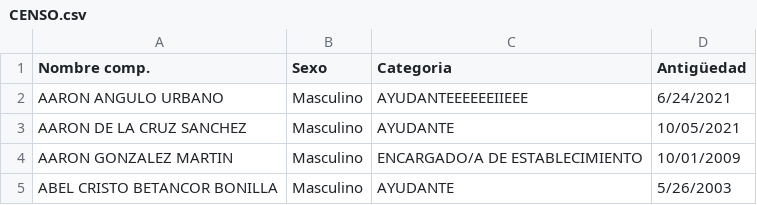
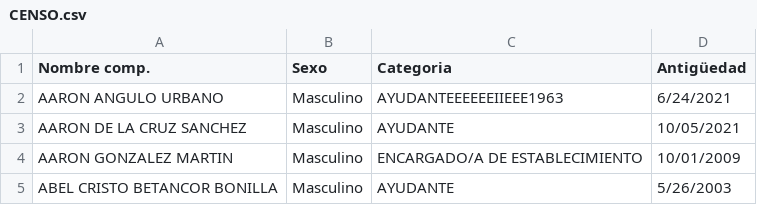
Before and after one commit to norbertoccoo/CCOO, a CSV file: CENSO.csv, drawn as a sheet; only a part is shown.

Commit message:
Update CENSO.csv

```diff
--- a/CENSO.csv
+++ b/CENSO.csv
@@ -1,3 +1,3 @@
 Nombre comp.,Sexo,Categoria,Antigüedad
-AARON ANGULO URBANO,Masculino,AYUDANTEEEEEEIIEEE,6/24/2021
+AARON ANGULO URBANO,Masculino,AYUDANTEEEEEEIIEEE1963,6/24/2021
 AARON DE LA CRUZ SANCHEZ,Masculino,AYUDANTE,10/05/2021
```
